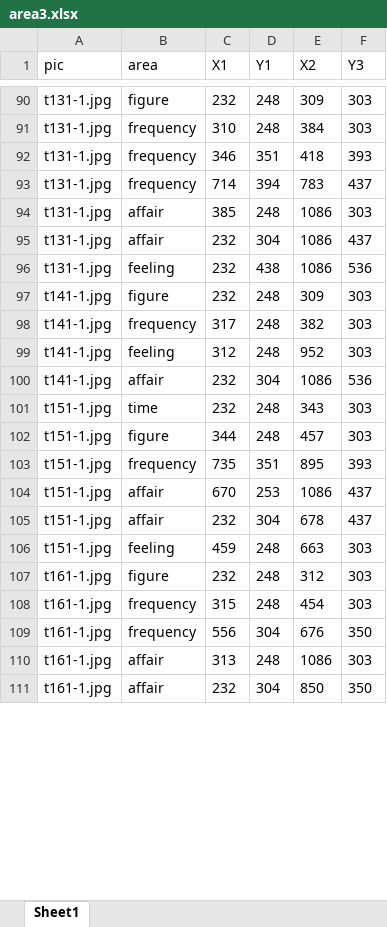
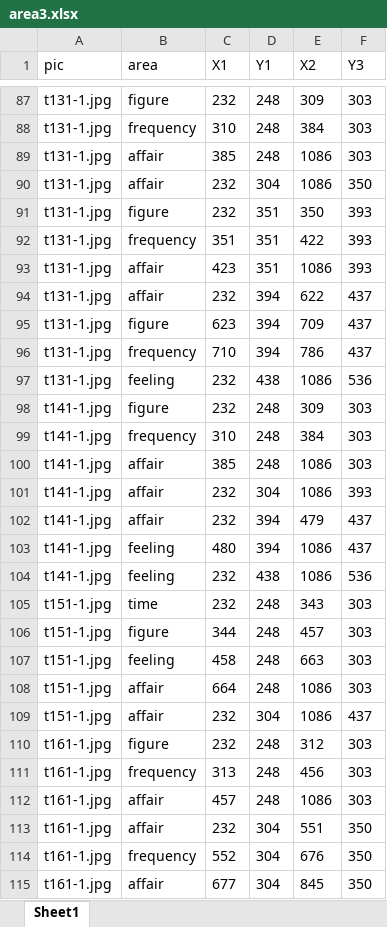
Before and after one commit to yajuandata/yajuan_phd, an Excel workbook: info/area3.xlsx, sheet Sheet1, drawn as a sheet; only a part is shown, gaps mark what is left out; values as stored, in another font and other column widths than the file's, no borders; conditional formats not drawn; removed rows and columns are numbered as before the commit, all else as after; the diff covers the shown part only; the diff names each change by its address in the sheet, - before the commit and + after, or states it on an @@ line.

Commit message:
改动

```diff
--- a/info/area3.xlsx (sheet Sheet1)
+++ b/info/area3.xlsx (sheet Sheet1)
-row 92: t131-1.jpg | frequency | 346 | 351 | 418 | 393
-row 93: t131-1.jpg | frequency | 714 | 394 | 783 | 437
-F90 (Y3): 437
+F90 (Y3): 350
+row 91: t131-1.jpg | figure | 232 | 351 | 350 | 393
+row 92: t131-1.jpg | frequency | 351 | 351 | 422 | 393
+row 93: t131-1.jpg | affair | 423 | 351 | 1086 | 393
+row 94: t131-1.jpg | affair | 232 | 394 | 622 | 437
+row 95: t131-1.jpg | figure | 623 | 394 | 709 | 437
+row 96: t131-1.jpg | frequency | 710 | 394 | 786 | 437
-C99 (X1): 317
+C99 (X1): 310
-E99 (X2): 382
+E99 (X2): 384
-B100 (area): feeling
+B100 (area): affair
-C100 (X1): 312
+C100 (X1): 385
-E100 (X2): 952
+E100 (X2): 1086
-F101 (Y3): 536
+F101 (Y3): 393
+row 102: t141-1.jpg | affair | 232 | 394 | 479 | 437
+row 103: t141-1.jpg | feeling | 480 | 394 | 1086 | 437
+row 104: t141-1.jpg | feeling | 232 | 438 | 1086 | 536
-row 103: t151-1.jpg | frequency | 735 | 351 | 895 | 393
+row 107: t151-1.jpg | feeling | 458 | 248 | 663 | 303
-C108 (X1): 670
+C108 (X1): 664
-D108 (Y1): 253
+D108 (Y1): 248
-F108 (Y3): 437
+F108 (Y3): 303
-E109 (X2): 678
+E109 (X2): 1086
-row 106: t151-1.jpg | feeling | 459 | 248 | 663 | 303
-C111 (X1): 315
+C111 (X1): 313
-E111 (X2): 454
+E111 (X2): 456
-row 109: t161-1.jpg | frequency | 556 | 304 | 676 | 350
-C112 (X1): 313
+C112 (X1): 457
-E113 (X2): 850
+E113 (X2): 551
+row 114: t161-1.jpg | frequency | 552 | 304 | 676 | 350
+row 115: t161-1.jpg | affair | 677 | 304 | 845 | 350
```
Also changed, not shown: 102 added rows, 53 removed rows, 2 moved rows, 281 edited cells and cell formats elsewhere in this sheet.
